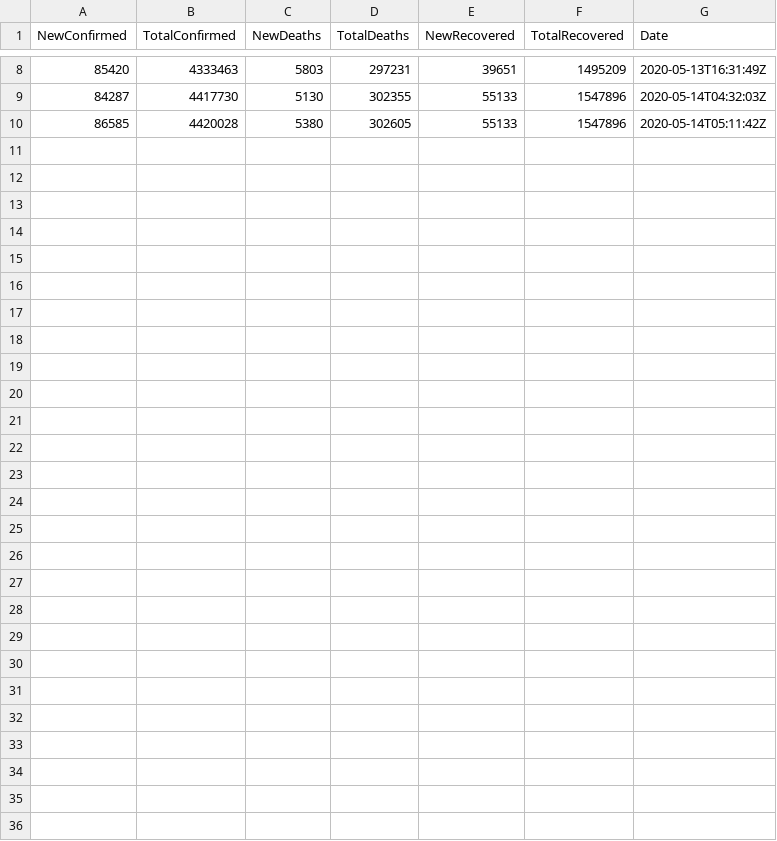
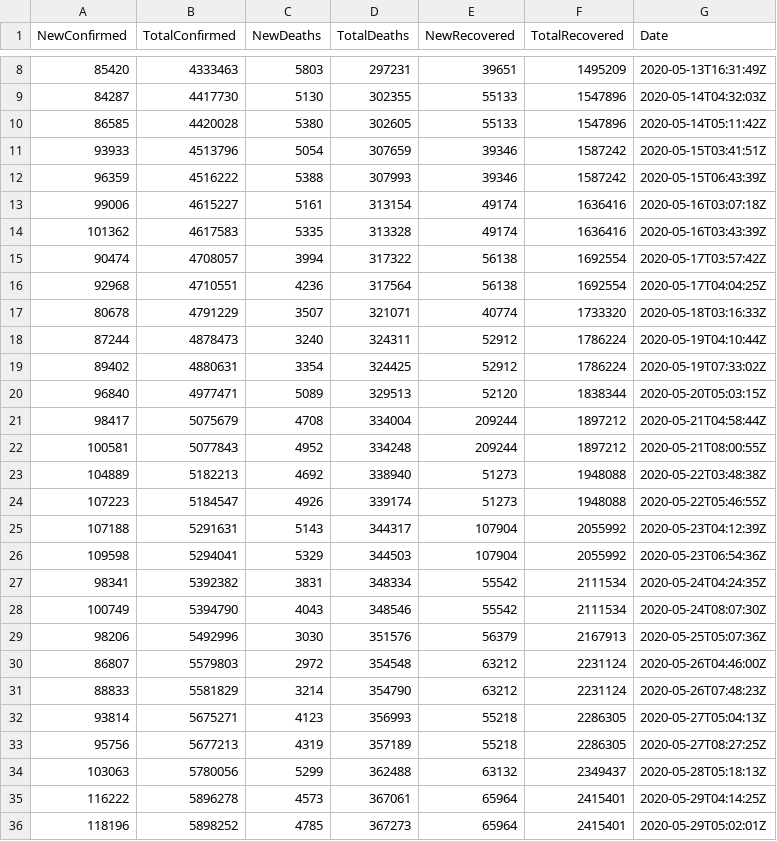
Before and after one commit to bernaferrari/covid19-br, a CSV file: public/history_GL.csv, drawn as a sheet; only a part is shown, gaps mark what is left out.

```diff
--- a/public/history_GL.csv
+++ b/public/history_GL.csv
@@ -10 +10,27 @@ NewConfirmed,TotalConfirmed,NewDeaths,TotalDeaths,NewRecovered,TotalRecovered,Da
 86585,4420028,5380,302605,55133,1547896,2020-05-14T05:11:42Z
+93933,4513796,5054,307659,39346,1587242,2020-05-15T03:41:51Z
+96359,4516222,5388,307993,39346,1587242,2020-05-15T06:43:39Z
+99006,4615227,5161,313154,49174,1636416,2020-05-16T03:07:18Z
+101362,4617583,5335,313328,49174,1636416,2020-05-16T03:43:39Z
+90474,4708057,3994,317322,56138,1692554,2020-05-17T03:57:42Z
+92968,4710551,4236,317564,56138,1692554,2020-05-17T04:04:25Z
+80678,4791229,3507,321071,40774,1733320,2020-05-18T03:16:33Z
+87244,4878473,3240,324311,52912,1786224,2020-05-19T04:10:44Z
+89402,4880631,3354,324425,52912,1786224,2020-05-19T07:33:02Z
+96840,4977471,5089,329513,52120,1838344,2020-05-20T05:03:15Z
+98417,5075679,4708,334004,209244,1897212,2020-05-21T04:58:44Z
+100581,5077843,4952,334248,209244,1897212,2020-05-21T08:00:55Z
+104889,5182213,4692,338940,51273,1948088,2020-05-22T03:48:38Z
+107223,5184547,4926,339174,51273,1948088,2020-05-22T05:46:55Z
+107188,5291631,5143,344317,107904,2055992,2020-05-23T04:12:39Z
+109598,5294041,5329,344503,107904,2055992,2020-05-23T06:54:36Z
+98341,5392382,3831,348334,55542,2111534,2020-05-24T04:24:35Z
+100749,5394790,4043,348546,55542,2111534,2020-05-24T08:07:30Z
+98206,5492996,3030,351576,56379,2167913,2020-05-25T05:07:36Z
+86807,5579803,2972,354548,63212,2231124,2020-05-26T04:46:00Z
+88833,5581829,3214,354790,63212,2231124,2020-05-26T07:48:23Z
+93814,5675271,4123,356993,55218,2286305,2020-05-27T05:04:13Z
+95756,5677213,4319,357189,55218,2286305,2020-05-27T08:27:25Z
+103063,5780056,5299,362488,63132,2349437,2020-05-28T05:18:13Z
+116222,5896278,4573,367061,65964,2415401,2020-05-29T04:14:25Z
+118196,5898252,4785,367273,65964,2415401,2020-05-29T05:02:01Z
```
Also changed, not shown: public/caso_shrink.csv, public/history_BR.csv, 5 other files.
